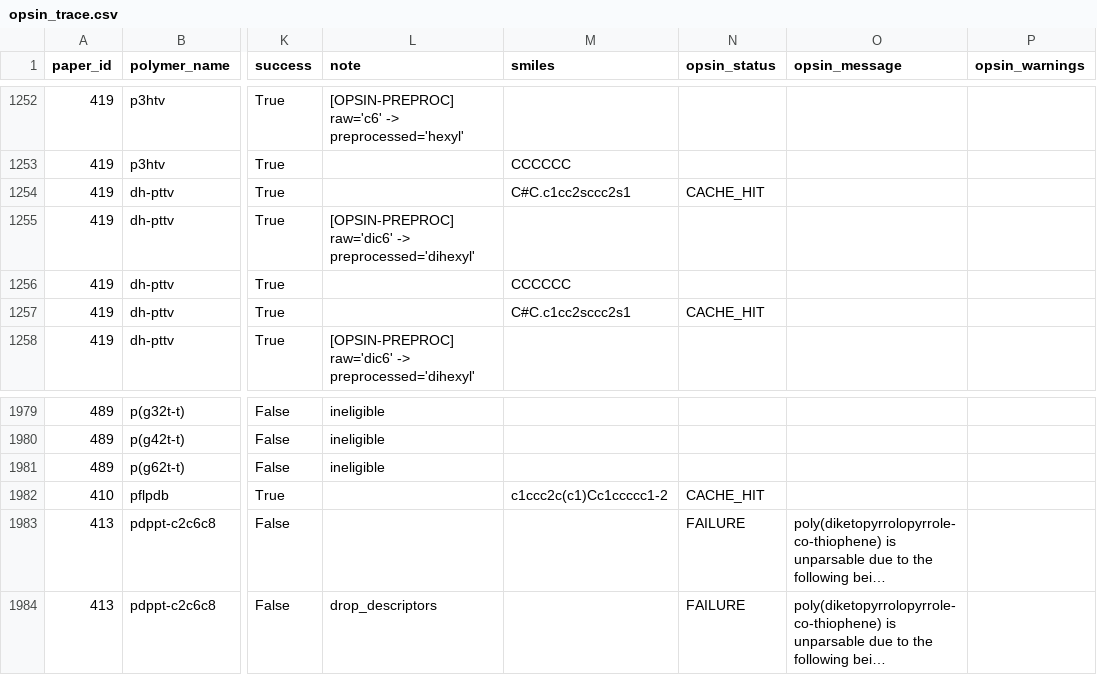
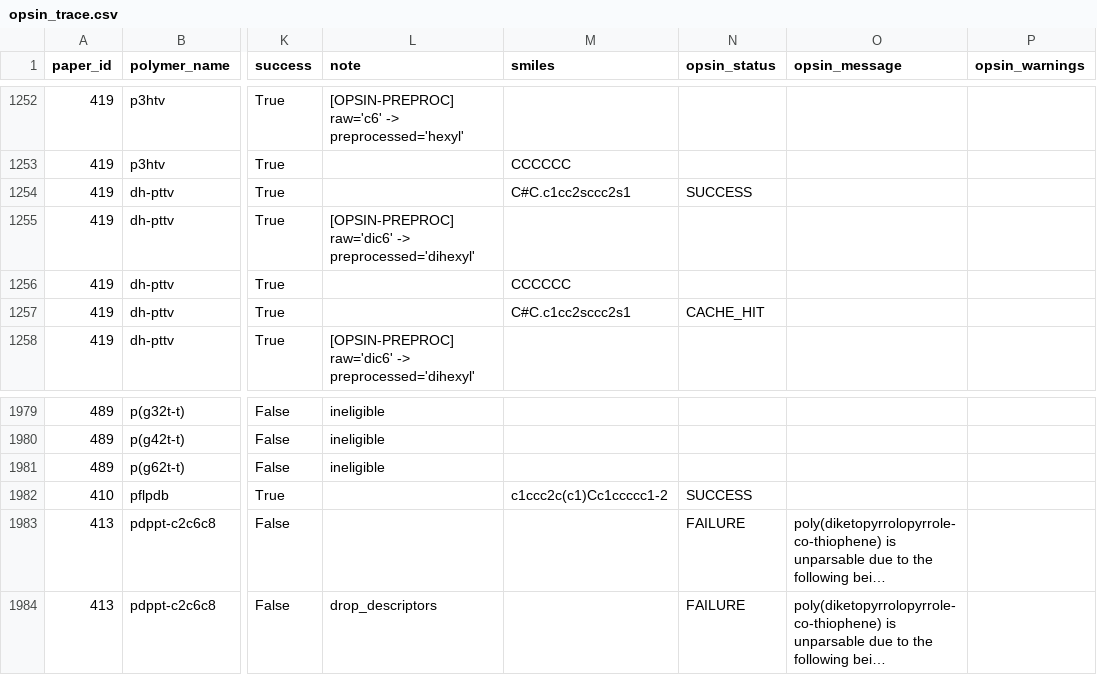
Before and after one commit to Rkl2023/Text-mining-postprocessing, a CSV file: logs/opsin_trace.csv, drawn as a sheet; only a part is shown, gaps mark what is left out; long unchanged cells end in …; the diff covers the shown part only; the diff names each change by its address in the sheet, - before the commit and + after, or states it on an @@ line.

```diff
--- a/logs/opsin_trace.csv
+++ b/logs/opsin_trace.csv
-N1254 (opsin_status): CACHE_HIT
+N1254 (opsin_status): SUCCESS
-N1982 (opsin_status): CACHE_HIT
+N1982 (opsin_status): SUCCESS
```
Also changed, not shown: 29 edited cells elsewhere in this file, 4 other files.
